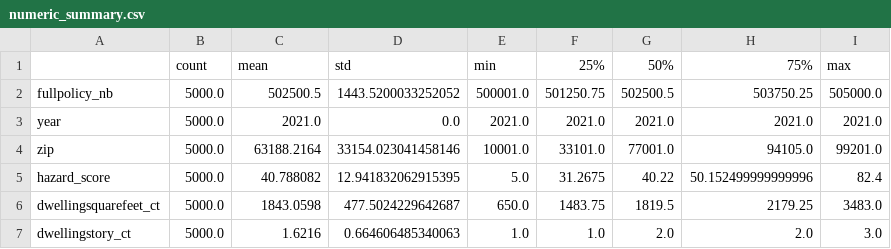
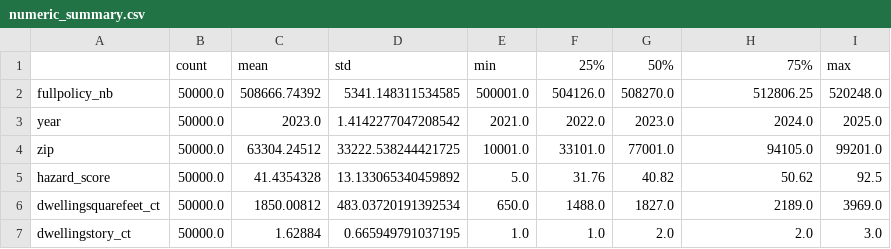
Before and after one commit to DipayanAwsm/clvUpdate, a CSV file: backend/reports/metrics/numeric_summary.csv, drawn as a sheet; only a part is shown; the diff covers the shown part only.

```diff
--- a/backend/reports/metrics/numeric_summary.csv
+++ b/backend/reports/metrics/numeric_summary.csv
@@ -1,7 +1,7 @@
 ,count,mean,std,min,25%,50%,75%,max
-fullpolicy_nb,5000.0,502500.5,1443.5200033252052,500001.0,501250.75,502500.5,503750.25,505000.0
-year,5000.0,2021.0,0.0,2021.0,2021.0,2021.0,2021.0,2021.0
-zip,5000.0,63188.2164,33154.023041458146,10001.0,33101.0,77001.0,94105.0,99201.0
-hazard_score,5000.0,40.788082,12.941832062915395,5.0,31.2675,40.22,50.152499999999996,82.4
-dwellingsquarefeet_ct,5000.0,1843.0598,477.5024229642687,650.0,1483.75,1819.5,2179.25,3483.0
-dwellingstory_ct,5000.0,1.6216,0.664606485340063,1.0,1.0,2.0,2.0,3.0
+fullpolicy_nb,50000.0,508666.74392,5341.148311534585,500001.0,504126.0,508270.0,512806.25,520248.0
+year,50000.0,2023.0,1.4142277047208542,2021.0,2022.0,2023.0,2024.0,2025.0
+zip,50000.0,63304.24512,33222.538244421725,10001.0,33101.0,77001.0,94105.0,99201.0
+hazard_score,50000.0,41.4354328,13.133065340459892,5.0,31.76,40.82,50.62,92.5
+dwellingsquarefeet_ct,50000.0,1850.00812,483.03720191392534,650.0,1488.0,1827.0,2189.0,3969.0
+dwellingstory_ct,50000.0,1.62884,0.665949791037195,1.0,1.0,2.0,2.0,3.0
```
Also changed, not shown: 161 edited cells elsewhere in this file, backend/data/sample_input/prediction_sample.csv, backend/reports/metrics/categorical_summary.csv, 27 other files.
